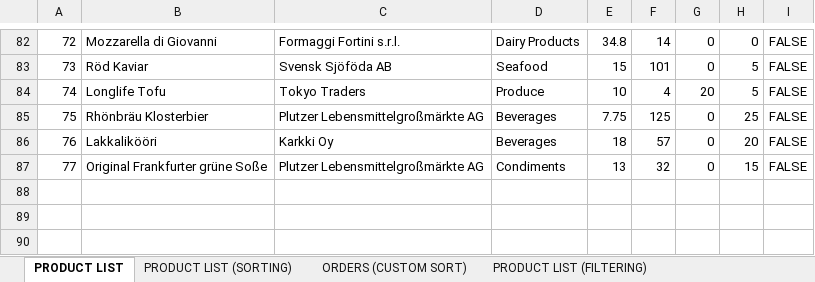
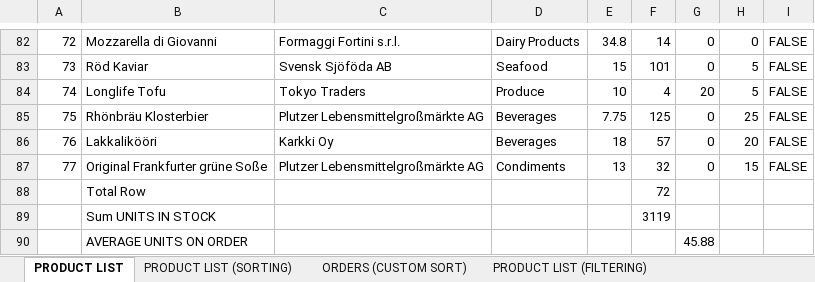
Before and after one commit to MikiastesfayeJ/excel-project-group-3, an Excel workbook: ExcelProject-Part1.xlsx, sheet PRODUCT LIST, drawn as a sheet; only a part is shown, gaps mark what is left out; values as stored, in another font and other column widths than the file's, no borders; charts and pictures and conditional formats and table styles not drawn; the diff names each change by its address in the sheet, - before the commit and + after, or states it on an @@ line.

```diff
--- a/ExcelProject-Part1.xlsx (sheet PRODUCT LIST)
+++ b/ExcelProject-Part1.xlsx (sheet PRODUCT LIST)
+row 88:  | Total Row |  |  |  | 72
+row 89:  | Sum UNITS IN STOCK |  |  |  | 3119
+row 90:  | AVERAGE UNITS ON ORDER |  |  |  |  | 45.88
```
Also changed, not shown: sheet ORDER DATA (PIVOTTABLE), sheet PRODUCT LIST (FILTERING), sheet ORDERS (CUSTOM SORT), sheet PRODUCT LIST (SUBTOTAL), sheet EMPLOYEE LIST (DUPLICATES), sheet PRODUCT LIST (SORTING), 2 more sheets, other sheet tabs, charts or pictures.
